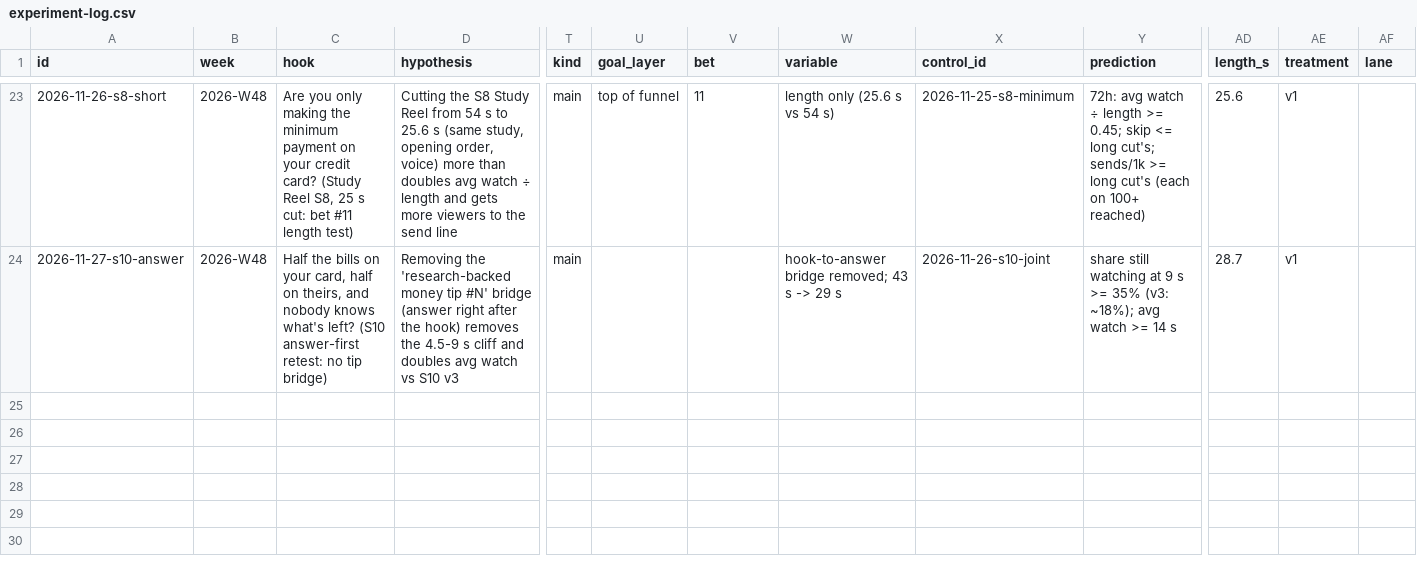
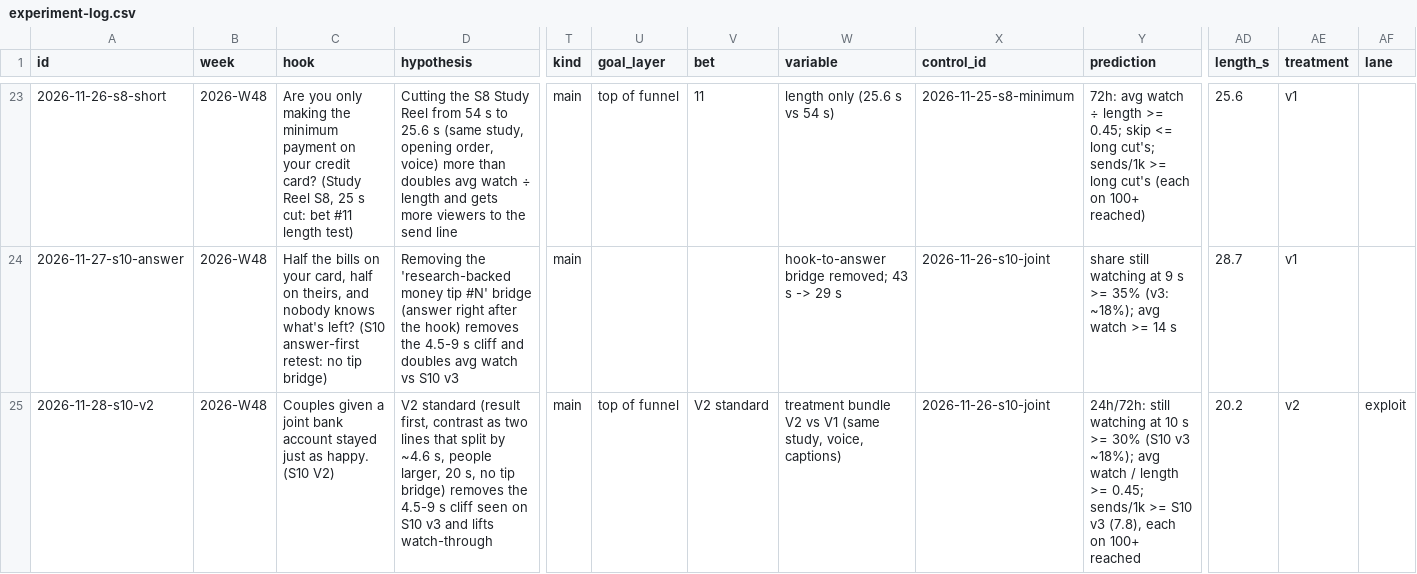
Before and after one commit to DivvyUpp/divvyupp-media, a CSV file: experiment-log.csv, drawn as a sheet; only a part is shown, gaps mark what is left out; rows hold the shown columns only; the diff names each change by its address in the sheet, - before the commit and + after, or states it on an @@ line.

```diff
--- a/experiment-log.csv
+++ b/experiment-log.csv
+row 25: 2026-11-28-s10-v2 | 2026-W48 | Couples given a joint bank account stayed just as happy. (S10 V2) | V2 standard (result first, contrast as two lines that split by ~4.6 s, people larger, 20 s, no tip bridge) removes the 4.5-9 s cliff seen on S10 v3 and lifts watch-through | main | top of funnel | V2 standard | treatment bundle V2 vs V1 (same study, voice, captions) | 2026-11-26-s10-joint | 24h/72h: still watching at 10 s >= 30% (S10 v3 ~18%); avg watch / length >= 0.45; sends/1k >= S10 v3 (7.8), each on 100+ reached | 20.2 | v2 | exploit
```
Also changed, not shown: 4 other files.
